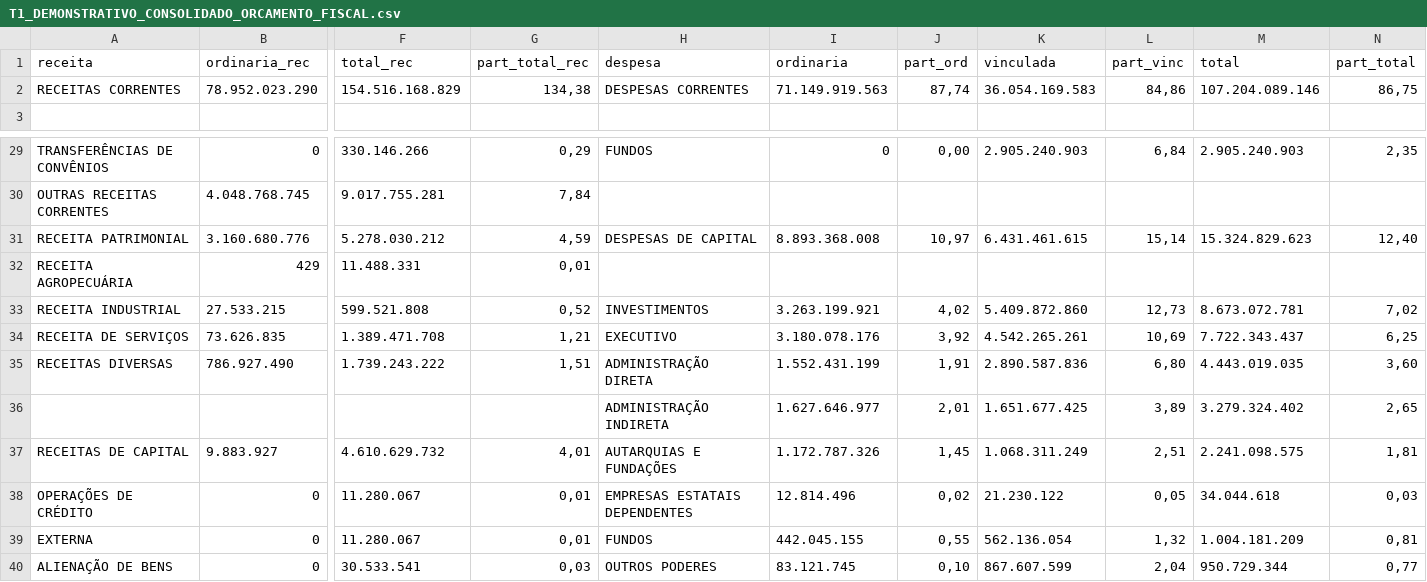
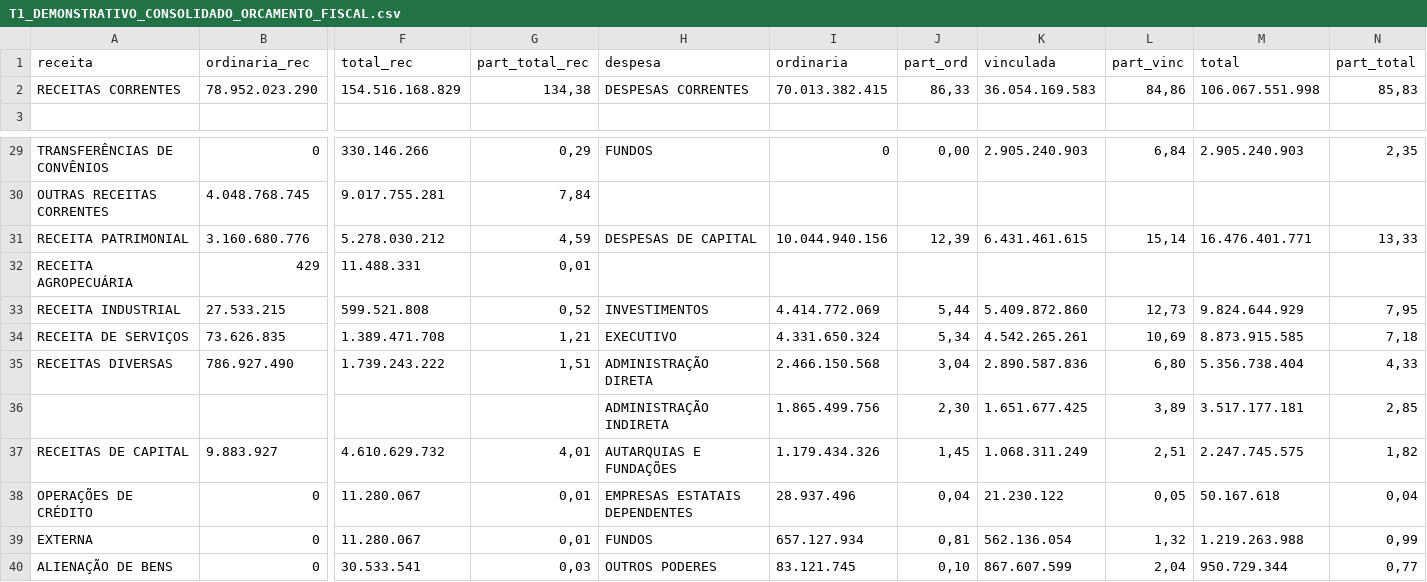
Before and after one commit to splor-mg/volumes-loa, a CSV file: pdf/T1_DEMONSTRATIVO_CONSOLIDADO_ORCAMENTO_FISCAL.csv, drawn as a sheet; only a part is shown, gaps mark what is left out; removed rows and columns are numbered as before the commit, all else as after; rows hold the shown columns only; the diff covers the shown part only; the diff names each change by its address in the sheet, - before the commit and + after, or states it on an @@ line.

```diff
--- a/pdf/T1_DEMONSTRATIVO_CONSOLIDADO_ORCAMENTO_FISCAL.csv
+++ b/pdf/T1_DEMONSTRATIVO_CONSOLIDADO_ORCAMENTO_FISCAL.csv
-I2 (ordinaria): 71.149.919.563
+I2 (ordinaria): 70.013.382.415
-J2 (part_ord): 87,74
+J2 (part_ord): 86,33
-M2 (total): 107.204.089.146
+M2 (total): 106.067.551.998
-N2 (part_total): 86,75
+N2 (part_total): 85,83
-I31 (ordinaria): 8.893.368.008
+I31 (ordinaria): 10.044.940.156
-J31 (part_ord): 10,97
+J31 (part_ord): 12,39
-M31 (total): 15.324.829.623
+M31 (total): 16.476.401.771
-N31 (part_total): 12,40
+N31 (part_total): 13,33
-I33 (ordinaria): 3.263.199.921
+I33 (ordinaria): 4.414.772.069
-J33 (part_ord): 4,02
+J33 (part_ord): 5,44
-M33 (total): 8.673.072.781
+M33 (total): 9.824.644.929
-N33 (part_total): 7,02
+N33 (part_total): 7,95
-I34 (ordinaria): 3.180.078.176
+I34 (ordinaria): 4.331.650.324
-J34 (part_ord): 3,92
+J34 (part_ord): 5,34
-M34 (total): 7.722.343.437
+M34 (total): 8.873.915.585
-N34 (part_total): 6,25
+N34 (part_total): 7,18
-I35 (ordinaria): 1.552.431.199
+I35 (ordinaria): 2.466.150.568
-J35 (part_ord): 1,91
+J35 (part_ord): 3,04
-M35 (total): 4.443.019.035
+M35 (total): 5.356.738.404
-N35 (part_total): 3,60
+N35 (part_total): 4,33
-row 36:  |  |  |  | ADMINISTRAÇÃO INDIRETA | 1.627.646.977 | 2,01 | 1.651.677.425 | 3,89 | 3.279.324.402 | 2,65
+row 36:  |  |  |  | ADMINISTRAÇÃO INDIRETA | 1.865.499.756 | 2,30 | 1.651.677.425 | 3,89 | 3.517.177.181 | 2,85
-I37 (ordinaria): 1.172.787.326
+I37 (ordinaria): 1.179.434.326
-M37 (total): 2.241.098.575
+M37 (total): 2.247.745.575
-N37 (part_total): 1,81
+N37 (part_total): 1,82
-I38 (ordinaria): 12.814.496
+I38 (ordinaria): 28.937.496
-J38 (part_ord): 0,02
+J38 (part_ord): 0,04
-M38 (total): 34.044.618
+M38 (total): 50.167.618
-N38 (part_total): 0,03
+N38 (part_total): 0,04
-I39 (ordinaria): 442.045.155
+I39 (ordinaria): 657.127.934
-J39 (part_ord): 0,55
+J39 (part_ord): 0,81
-M39 (total): 1.004.181.209
+M39 (total): 1.219.263.988
-N39 (part_total): 0,81
+N39 (part_total): 0,99
```
Also changed, not shown: 32 edited cells elsewhere in this file, 3 other files.
